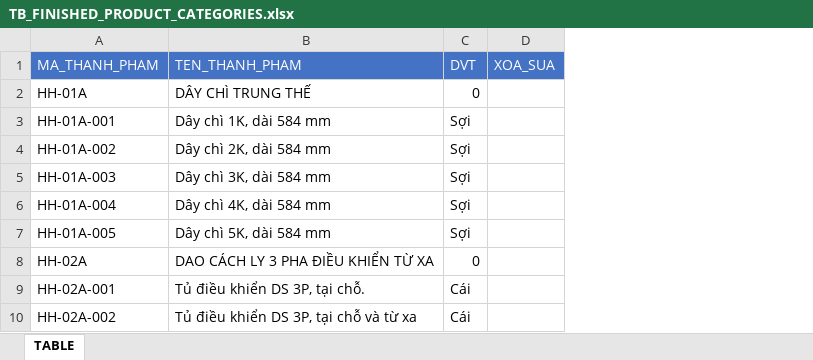
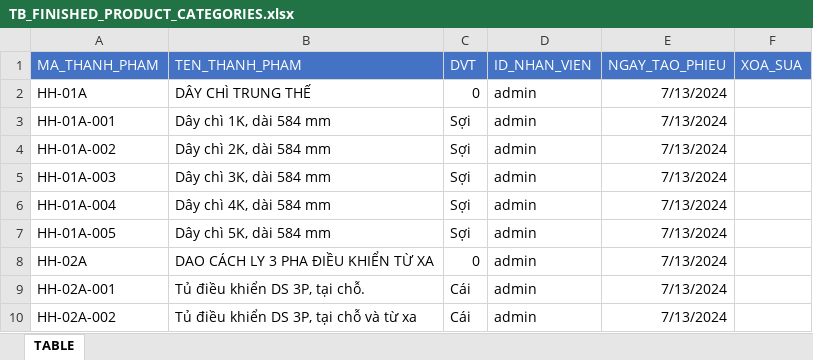
Before and after one commit to NGUYEN-LONG-BS/VBA_MINI_PROJECTS, an Excel workbook: VB06_BULK_IMPORTING_T_SQL_QUERIES/LA_2024/TB_FINISHED_PRODUCT_CATEGORIES.xlsx, sheet TABLE, drawn as a sheet; only a part is shown; values as stored, in another font and other column widths than the file's, no borders; the diff names each change by its address in the sheet, - before the commit and + after, or states it on an @@ line.

```diff
--- a/VB06_BULK_IMPORTING_T_SQL_QUERIES/LA_2024/TB_FINISHED_PRODUCT_CATEGORIES.xlsx (sheet TABLE)
+++ b/VB06_BULK_IMPORTING_T_SQL_QUERIES/LA_2024/TB_FINISHED_PRODUCT_CATEGORIES.xlsx (sheet TABLE)
+column D (ID_NHAN_VIEN), rows 2-10: all admin
+column E (NGAY_TAO_PHIEU), rows 2-10: all 7/13/2024
```
Also changed, not shown: 2 other files.
